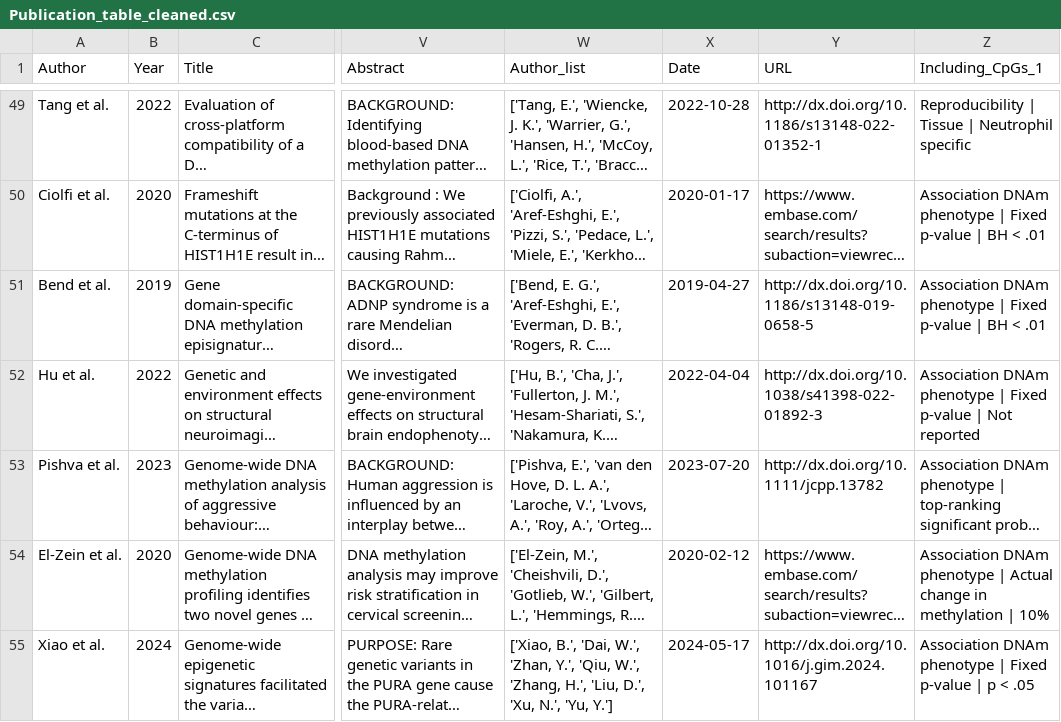
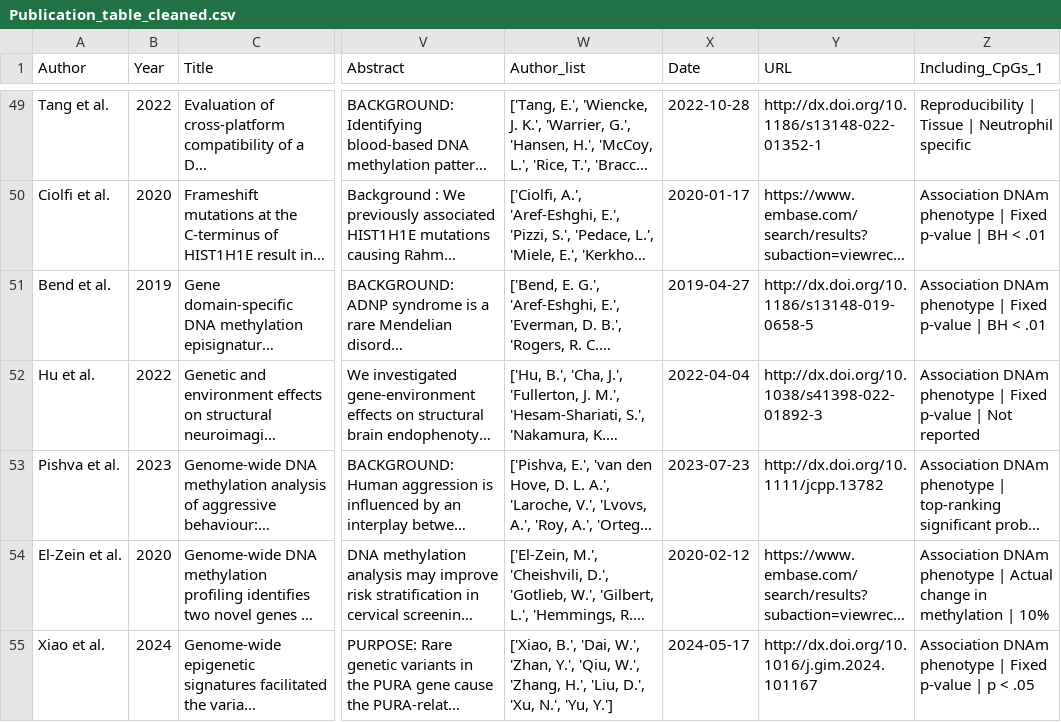
Before and after one commit to inDEPTHlab/DeMetRA-review, a CSV file: assets/Publication_table_cleaned.csv, drawn as a sheet; only a part is shown, gaps mark what is left out; long unchanged cells end in …; the diff covers the shown part only; the diff names each change by its address in the sheet, - before the commit and + after, or states it on an @@ line.

```diff
--- a/assets/Publication_table_cleaned.csv
+++ b/assets/Publication_table_cleaned.csv
-X53 (Date): 2023-07-20
+X53 (Date): 2023-07-23
```
Also changed, not shown: 17 edited cells elsewhere in this file, assets/MPS_base_target_cleaned.csv, 4 other files.
